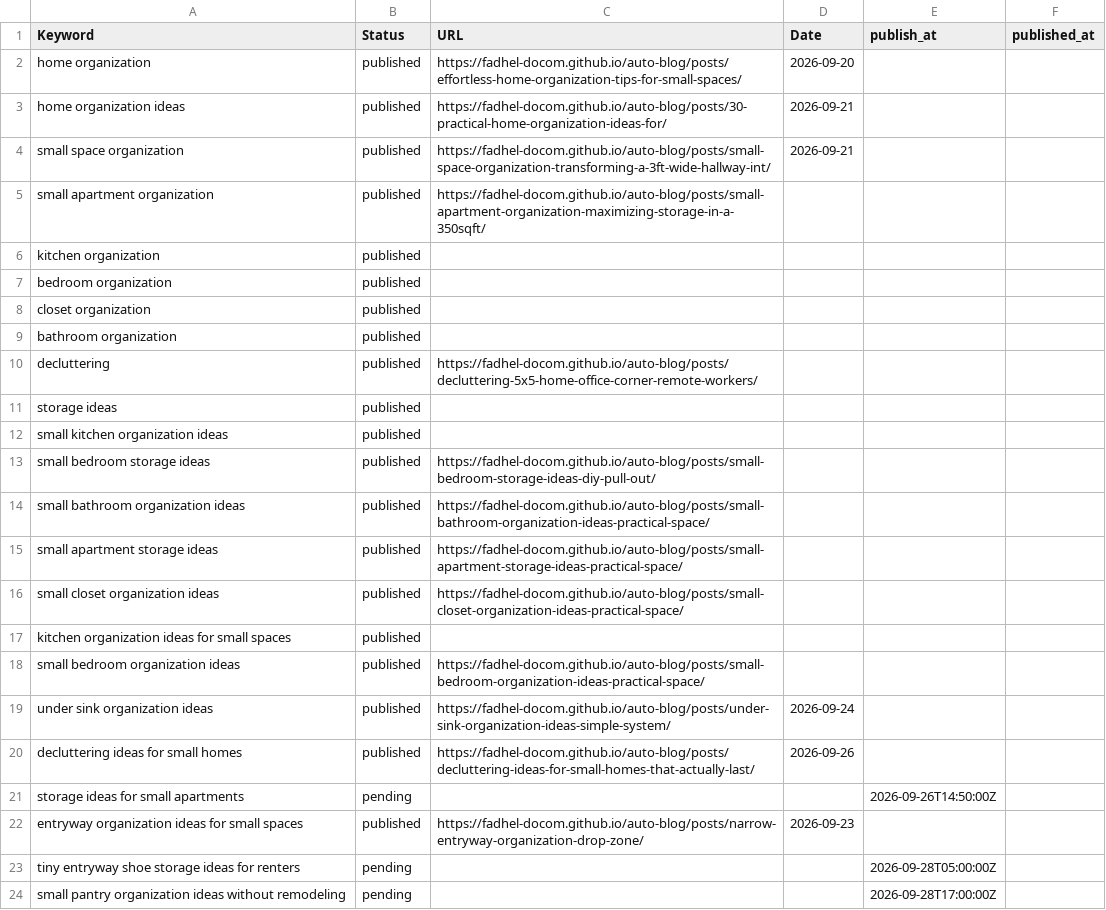
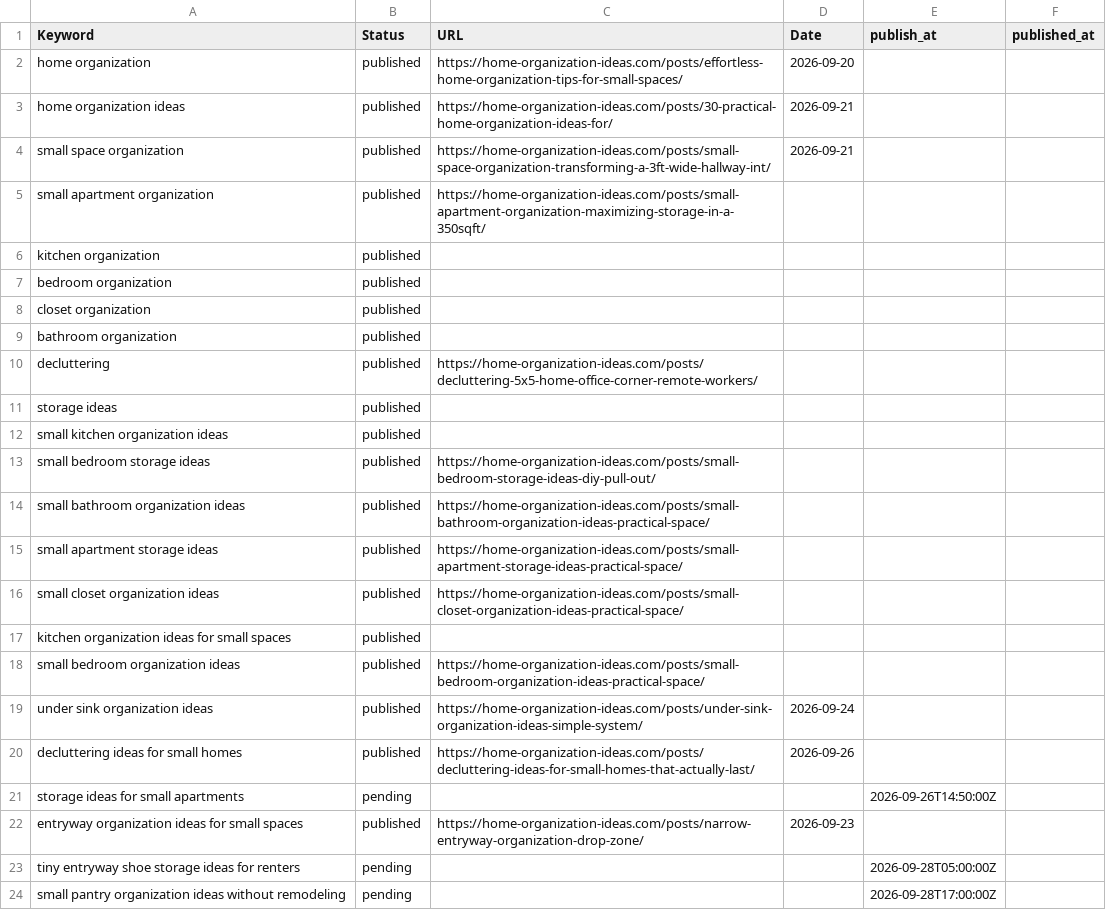
Before and after one commit to Fadhel-docom/auto-blog, a CSV file: keywords.csv, drawn as a sheet.

Commit message:
Migrate published post URLs to canonical domain

```diff
--- a/keywords.csv
+++ b/keywords.csv
@@ -1,6 +1,6 @@
 Keyword,Status,URL,Date,publish_at,published_at
-home organization,published,https://fadhel-docom.github.io/auto-blog/posts/effortless-home-organization-tips-for-small-spaces/,2026-09-20,,
-home organization ideas,published,https://fadhel-docom.github.io/auto-blog/posts/30-practical-home-organization-ideas-for/,2026-09-21,,
-small space organization,published,https://fadhel-docom.github.io/auto-blog/posts/small-space-organization-transforming-a-3ft-wide-hallway-int/,2026-09-21,,
-small apartment organization,published,https://fadhel-docom.github.io/auto-blog/posts/small-apartment-organization-maximizing-storage-in-a-350sqft/,,,
+home organization,published,https://home-organization-ideas.com/posts/effortless-home-organization-tips-for-small-spaces/,2026-09-20,,
+home organization ideas,published,https://home-organization-ideas.com/posts/30-practical-home-organization-ideas-for/,2026-09-21,,
+small space organization,published,https://home-organization-ideas.com/posts/small-space-organization-transforming-a-3ft-wide-hallway-int/,2026-09-21,,
+small apartment organization,published,https://home-organization-ideas.com/posts/small-apartment-organization-maximizing-storage-in-a-350sqft/,,,
 kitchen organization,published,,,,
@@ -9,15 +9,15 @@ closet organization,published,,,,
 bathroom organization,published,,,,
-decluttering,published,https://fadhel-docom.github.io/auto-blog/posts/decluttering-5x5-home-office-corner-remote-workers/,,,
+decluttering,published,https://home-organization-ideas.com/posts/decluttering-5x5-home-office-corner-remote-workers/,,,
 storage ideas,published,,,,
 small kitchen organization ideas,published,,,,
-small bedroom storage ideas,published,https://fadhel-docom.github.io/auto-blog/posts/small-bedroom-storage-ideas-diy-pull-out/,,,
-small bathroom organization ideas,published,https://fadhel-docom.github.io/auto-blog/posts/small-bathroom-organization-ideas-practical-space/,,,
-small apartment storage ideas,published,https://fadhel-docom.github.io/auto-blog/posts/small-apartment-storage-ideas-practical-space/,,,
-small closet organization ideas,published,https://fadhel-docom.github.io/auto-blog/posts/small-closet-organization-ideas-practical-space/,,,
+small bedroom storage ideas,published,https://home-organization-ideas.com/posts/small-bedroom-storage-ideas-diy-pull-out/,,,
+small bathroom organization ideas,published,https://home-organization-ideas.com/posts/small-bathroom-organization-ideas-practical-space/,,,
+small apartment storage ideas,published,https://home-organization-ideas.com/posts/small-apartment-storage-ideas-practical-space/,,,
+small closet organization ideas,published,https://home-organization-ideas.com/posts/small-closet-organization-ideas-practical-space/,,,
 kitchen organization ideas for small spaces,published,,,,
-small bedroom organization ideas,published,https://fadhel-docom.github.io/auto-blog/posts/small-bedroom-organization-ideas-practical-space/,,,
-under sink organization ideas,published,https://fadhel-docom.github.io/auto-blog/posts/under-sink-organization-ideas-simple-system/,2026-09-24,,
-decluttering ideas for small homes,published,https://fadhel-docom.github.io/auto-blog/posts/decluttering-ideas-for-small-homes-that-actually-last/,2026-09-26,,
+small bedroom organization ideas,published,https://home-organization-ideas.com/posts/small-bedroom-organization-ideas-practical-space/,,,
+under sink organization ideas,published,https://home-organization-ideas.com/posts/under-sink-organization-ideas-simple-system/,2026-09-24,,
+decluttering ideas for small homes,published,https://home-organization-ideas.com/posts/decluttering-ideas-for-small-homes-that-actually-last/,2026-09-26,,
 storage ideas for small apartments,pending,,,2026-09-26T14:50:00Z,
-entryway organization ideas for small spaces,published,https://fadhel-docom.github.io/auto-blog/posts/narrow-entryway-organization-drop-zone/,2026-09-23,,
+entryway organization ideas for small spaces,published,https://home-organization-ideas.com/posts/narrow-entryway-organization-drop-zone/,2026-09-23,,
 tiny entryway shoe storage ideas for renters,pending,,,2026-09-28T05:00:00Z,
```
